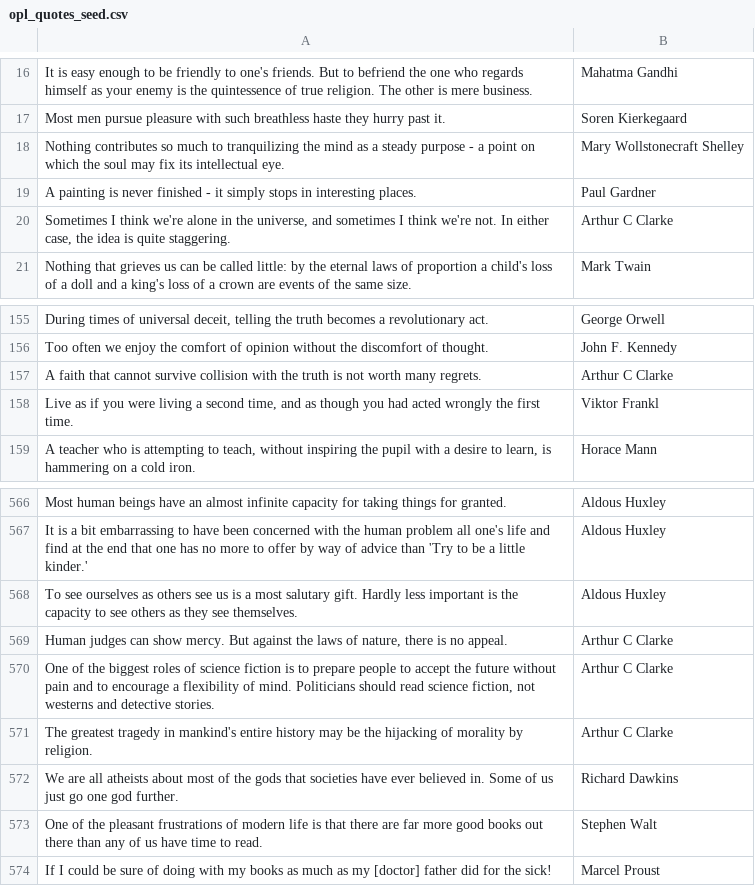
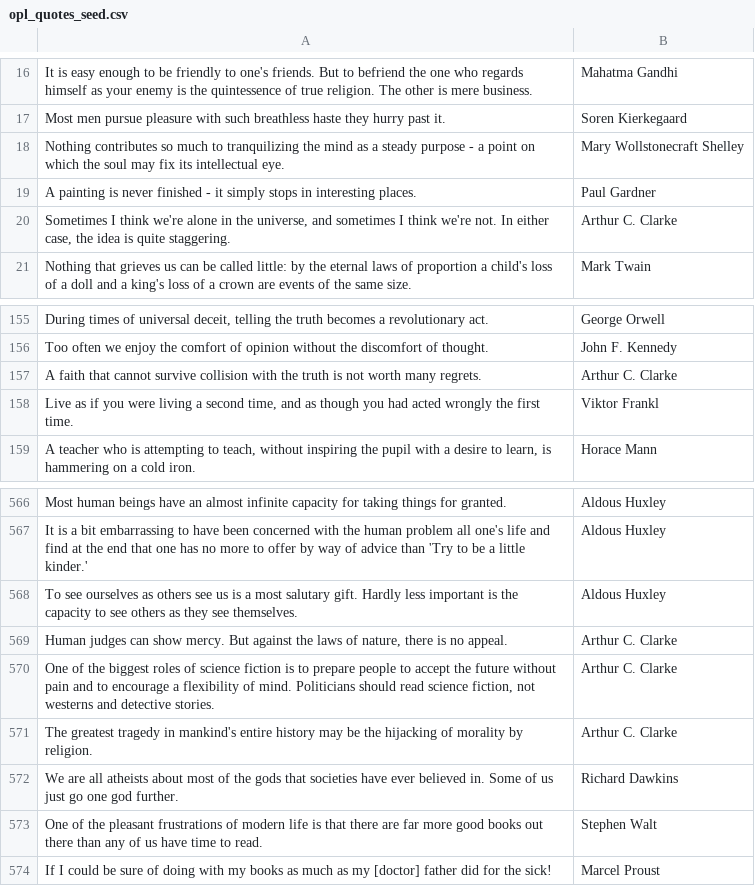
Before and after one commit to ypaulsussman/opl, a CSV file: db/opl_quotes_seed.csv, drawn as a sheet; only a part is shown, gaps mark what is left out; the diff names each change by its address in the sheet, - before the commit and + after, or states it on an @@ line.

```diff
--- a/db/opl_quotes_seed.csv
+++ b/db/opl_quotes_seed.csv
-B20: Arthur C Clarke
+B20: Arthur C. Clarke
-B157: Arthur C Clarke
+B157: Arthur C. Clarke
-B569:B571: Arthur C Clarke
+B569:B571: Arthur C. Clarke
```
Also changed, not shown: db/opl_authors_seed.csv, 4 other files.
